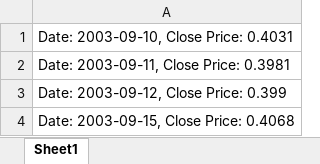
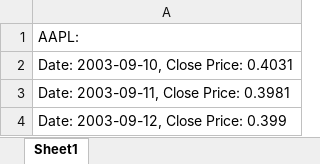
Before and after one commit to jdank417/J_NStockAnaylize, an Excel workbook: standardDiv.xlsx, sheet Sheet1, drawn as a sheet; only a part is shown; the shorter side is filled out with more unchanged rows; values as stored, in another font and other column widths than the file's, no borders; the diff names each change by its address in the sheet, - before the commit and + after, or states it on an @@ line.

Commit message:
Added testingPickle and pickleClient. Testing the use of Pickle for data cashing.

```diff
--- a/standardDiv.xlsx (sheet Sheet1)
+++ b/standardDiv.xlsx (sheet Sheet1)
+row 1: AAPL:
```
Also changed, not shown: 4 other files.
